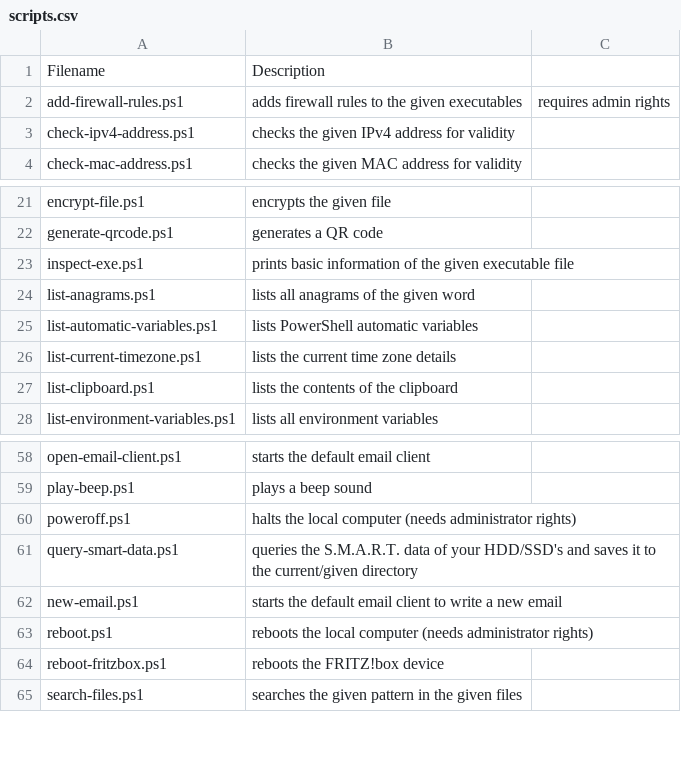
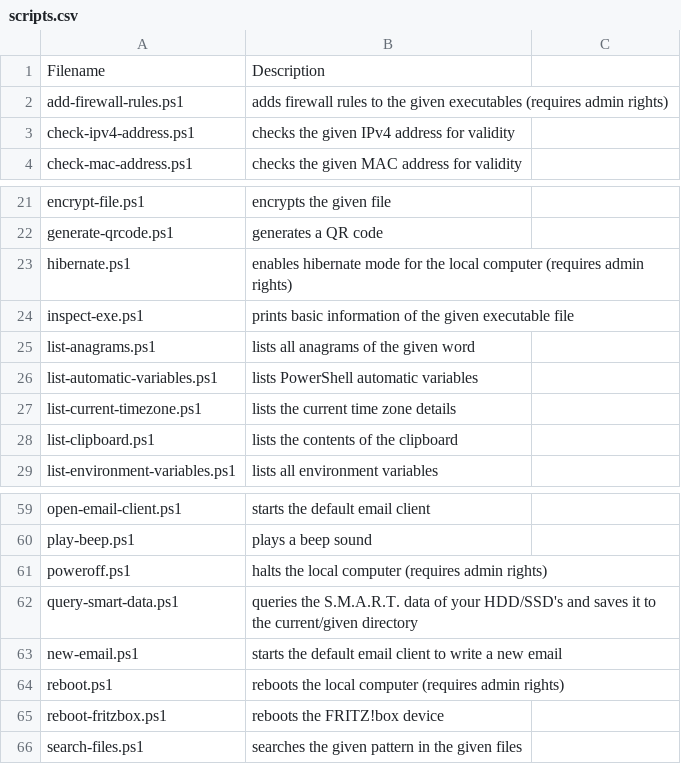
Before and after one commit to fleschutz/PowerShell, a CSV file: Data/scripts.csv, drawn as a sheet; only a part is shown, gaps mark what is left out.

Commit message:
Added hibernate.ps1

```diff
--- a/Data/scripts.csv
+++ b/Data/scripts.csv
@@ -1,3 +1,3 @@
 Filename,Description
-add-firewall-rules.ps1, adds firewall rules to the given executables, requires admin rights
+add-firewall-rules.ps1, adds firewall rules to the given executables (requires admin rights)
 check-ipv4-address.ps1, checks the given IPv4 address for validity
@@ -22,2 +22,3 @@ encrypt-file.ps1, encrypts the given file
 generate-qrcode.ps1, generates a QR code
+hibernate.ps1, enables hibernate mode for the local computer (requires admin rights)
 inspect-exe.ps1, prints basic information of the given executable file
@@ -59,6 +60,6 @@ open-email-client.ps1, starts the default email client
 play-beep.ps1, plays a beep sound
-poweroff.ps1, halts the local computer (needs administrator rights)
+poweroff.ps1, halts the local computer (requires admin rights)
 query-smart-data.ps1, queries the S.M.A.R.T. data of your HDD/SSD's and saves it to the current/given directory
 new-email.ps1, starts the default email client to write a new email
-reboot.ps1, reboots the local computer (needs administrator rights)
+reboot.ps1, reboots the local computer (requires admin rights)
 reboot-fritzbox.ps1, reboots the FRITZ!box device
```
Also changed, not shown: 3 other files.
